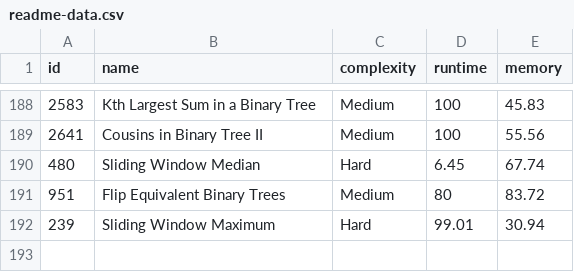
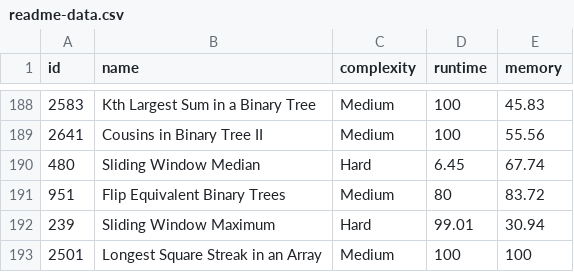
Before and after one commit to m-vadim/leet-code-playground, a CSV file: readme-data.csv, drawn as a sheet; only a part is shown, gaps mark what is left out.

Commit message:
2501. Longest Square Streak in an Array

```diff
--- a/readme-data.csv
+++ b/readme-data.csv
@@ -192 +192,2 @@ id, name, complexity, runtime, memory
 239, "Sliding Window Maximum", Hard, 99.01, 30.94
+2501, "Longest Square Streak in an Array", Medium, 100, 100
```
Also changed, not shown: 4 other files.
